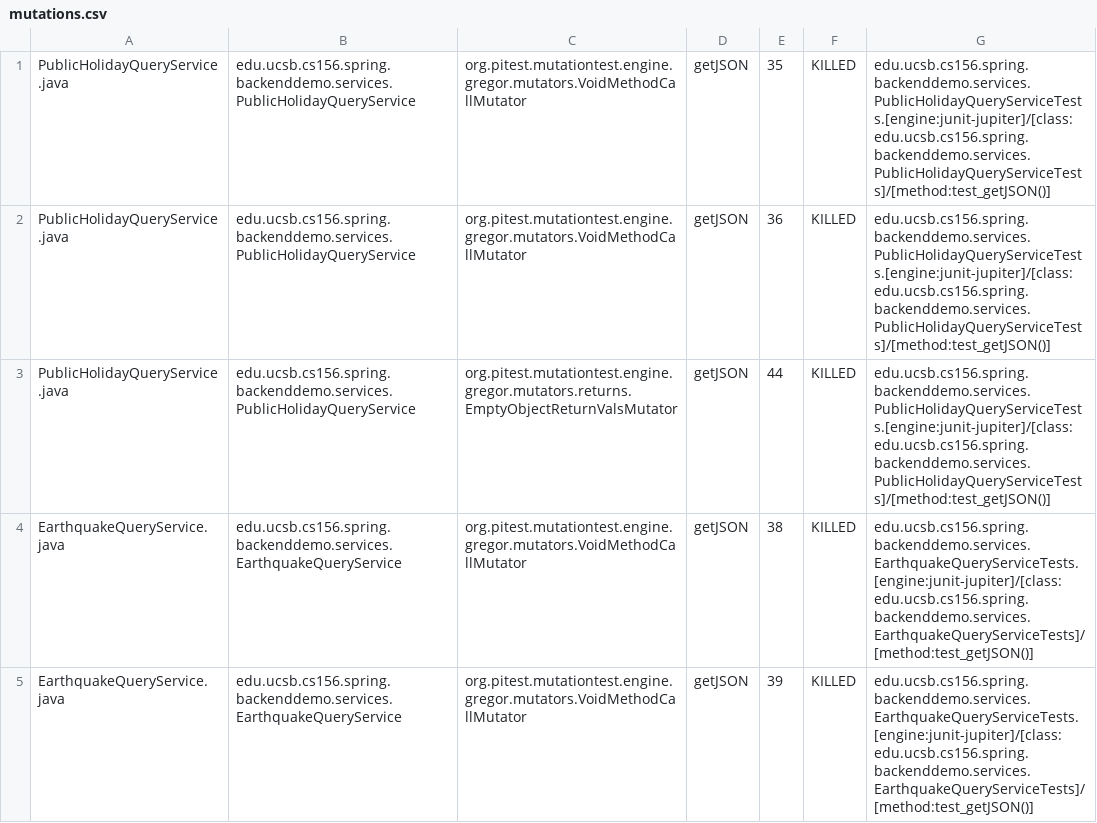
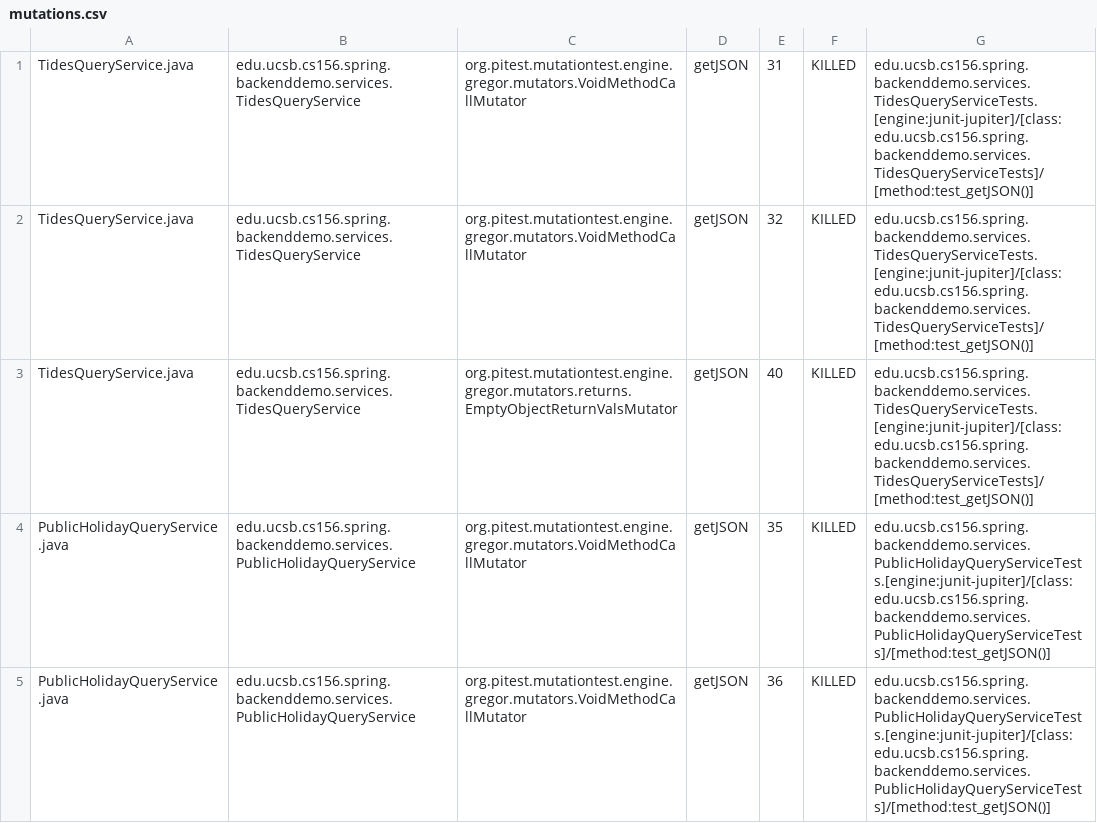
Before and after one commit to ucsb-cs156-f23/team01-f23-5pm-4, a CSV file: pitest/mutations.csv, drawn as a sheet; only a part is shown; the shorter side is filled out with more unchanged rows; the diff names each change by its address in the sheet, - before the commit and + after, or states it on an @@ line.

Commit message:
Deploying to gh-pages from @ ucsb-cs156-f23/team01-f23-5pm-4@4af1574dc8acaf09f006b4ce05dde8eb167f4a21 🚀

```diff
--- a/pitest/mutations.csv
+++ b/pitest/mutations.csv
+row 1: TidesQueryService.java | edu.ucsb.cs156.spring.backenddemo.services.TidesQueryService | org.pitest.mutationtest.engine.gregor.mutators.VoidMethodCallMutator | getJSON | 31 | KILLED | edu.ucsb.cs156.spring.backenddemo.services.TidesQueryServiceTests.[engine:junit-jupiter]/[class:edu.ucsb.cs156.spring.backenddemo.services.TidesQueryServiceTests]/[method:test_getJSON()]
+row 2: TidesQueryService.java | edu.ucsb.cs156.spring.backenddemo.services.TidesQueryService | org.pitest.mutationtest.engine.gregor.mutators.VoidMethodCallMutator | getJSON | 32 | KILLED | edu.ucsb.cs156.spring.backenddemo.services.TidesQueryServiceTests.[engine:junit-jupiter]/[class:edu.ucsb.cs156.spring.backenddemo.services.TidesQueryServiceTests]/[method:test_getJSON()]
+row 3: TidesQueryService.java | edu.ucsb.cs156.spring.backenddemo.services.TidesQueryService | org.pitest.mutationtest.engine.gregor.mutators.returns.EmptyObjectReturnValsMutator | getJSON | 40 | KILLED | edu.ucsb.cs156.spring.backenddemo.services.TidesQueryServiceTests.[engine:junit-jupiter]/[class:edu.ucsb.cs156.spring.backenddemo.services.TidesQueryServiceTests]/[method:test_getJSON()]
```
Also changed, not shown: 14 other files.
